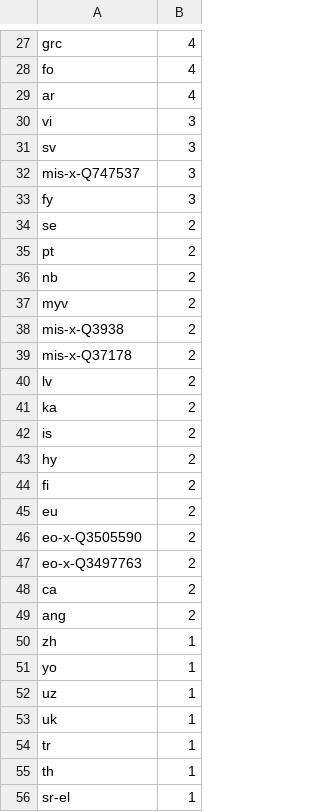
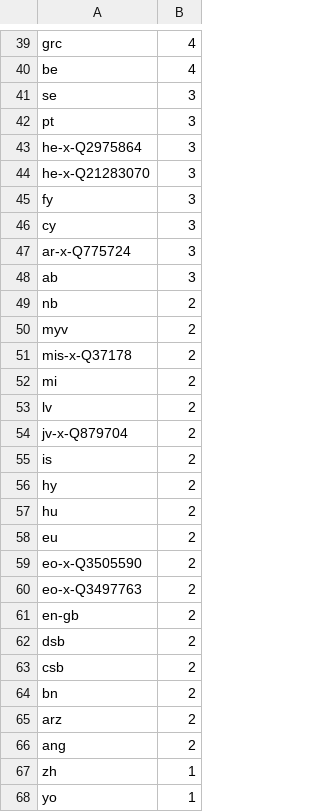
Before and after one commit to wikicite/wikidata-lemmas, a CSV file: languages.csv, drawn as a sheet; only a part is shown, gaps mark what is left out; the shorter side is filled out with more unchanged rows; removed rows and columns are numbered as before the commit, all else as after; the diff covers the shown part only; the diff names each change by its address in the sheet, - before the commit and + after, or states it on an @@ line.

```diff
--- a/languages.csv
+++ b/languages.csv
-A40: fo
+A40: be
-row 29: ar | 4
-row 30: vi | 3
-A41: sv
+A41: se
+row 42: pt | 3
-A43: mis-x-Q747537
+A43: he-x-Q2975864
+row 44: he-x-Q21283070 | 3
-row 34: se | 2
-row 35: pt | 2
+row 46: cy | 3
+row 47: ar-x-Q775724 | 3
+row 48: ab | 3
-row 38: mis-x-Q3938 | 2
+row 52: mi | 2
-A54: ka
+A54: jv-x-Q879704
-A57: fi
+A57: hu
+row 61: en-gb | 2
+row 62: dsb | 2
-A63: ca
+A63: csb
+row 64: bn | 2
+row 65: arz | 2
```
Also changed, not shown: 31 added rows, 17 removed rows and 11 edited cells elsewhere in this file, 5 other files.
